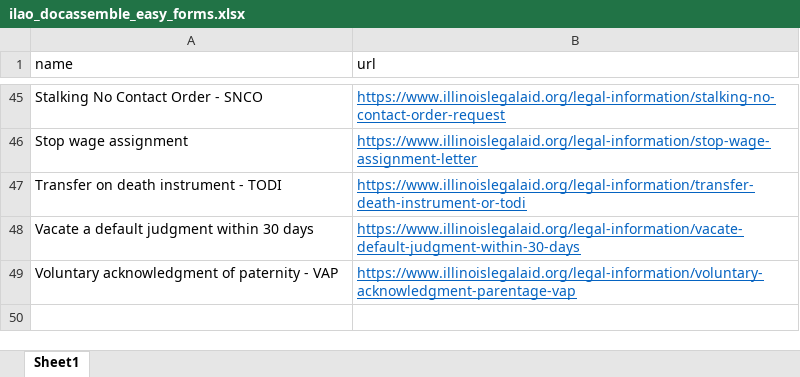
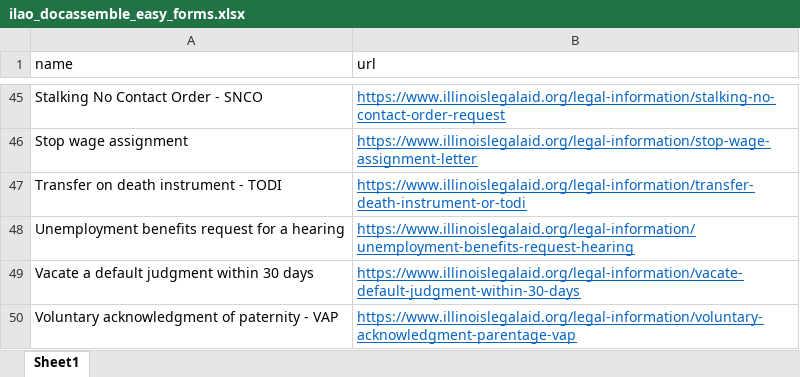
Before and after one commit to IllinoisLegalAidOnline/docassemble-ILAO, an Excel workbook: docassemble/ILAO/data/sources/ilao_docassemble_easy_forms.xlsx, sheet Sheet1, drawn as a sheet; only a part is shown, gaps mark what is left out; values as stored, in another font and other column widths than the file's, no borders; the diff names each change by its address in the sheet, - before the commit and + after, or states it on an @@ line.

Commit message:
updated xlsx

```diff
--- a/docassemble/ILAO/data/sources/ilao_docassemble_easy_forms.xlsx (sheet Sheet1)
+++ b/docassemble/ILAO/data/sources/ilao_docassemble_easy_forms.xlsx (sheet Sheet1)
+row 48: Unemployment benefits request for a hearing | https://www.illinoislegalaid.org/legal-information/unemployment-benefits-request-hearing
```
Also changed, not shown: 6 other files.
